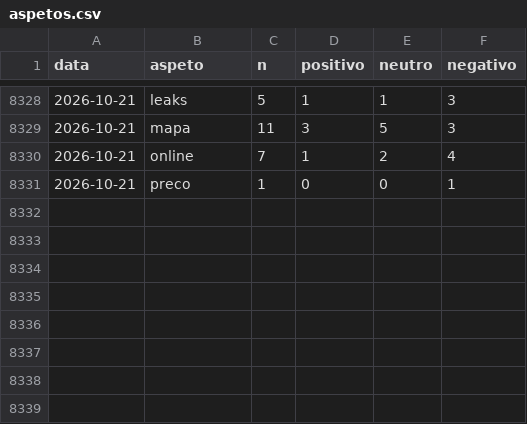
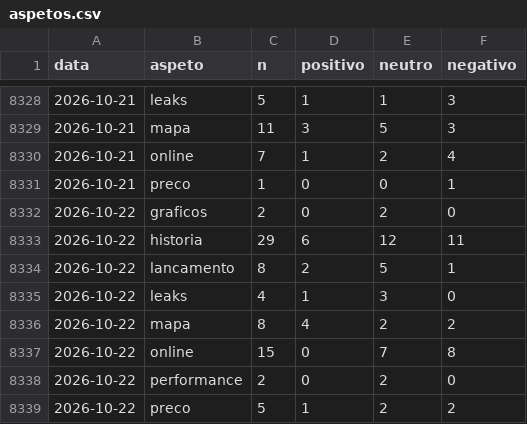
Before and after one commit to MiiguelSilvaa/gta6-hype, a CSV file: data/sentimento/aspetos.csv, drawn as a sheet; only a part is shown, gaps mark what is left out; the diff names each change by its address in the sheet, - before the commit and + after, or states it on an @@ line.

```diff
--- a/data/sentimento/aspetos.csv
+++ b/data/sentimento/aspetos.csv
+row 8332: 2026-10-22 | graficos | 2 | 0 | 2 | 0
+row 8333: 2026-10-22 | historia | 29 | 6 | 12 | 11
+row 8334: 2026-10-22 | lancamento | 8 | 2 | 5 | 1
+row 8335: 2026-10-22 | leaks | 4 | 1 | 3 | 0
+row 8336: 2026-10-22 | mapa | 8 | 4 | 2 | 2
+row 8337: 2026-10-22 | online | 15 | 0 | 7 | 8
+row 8338: 2026-10-22 | performance | 2 | 0 | 2 | 0
+row 8339: 2026-10-22 | preco | 5 | 1 | 2 | 2
```
Also changed, not shown: data/sentimento/diario.csv.
